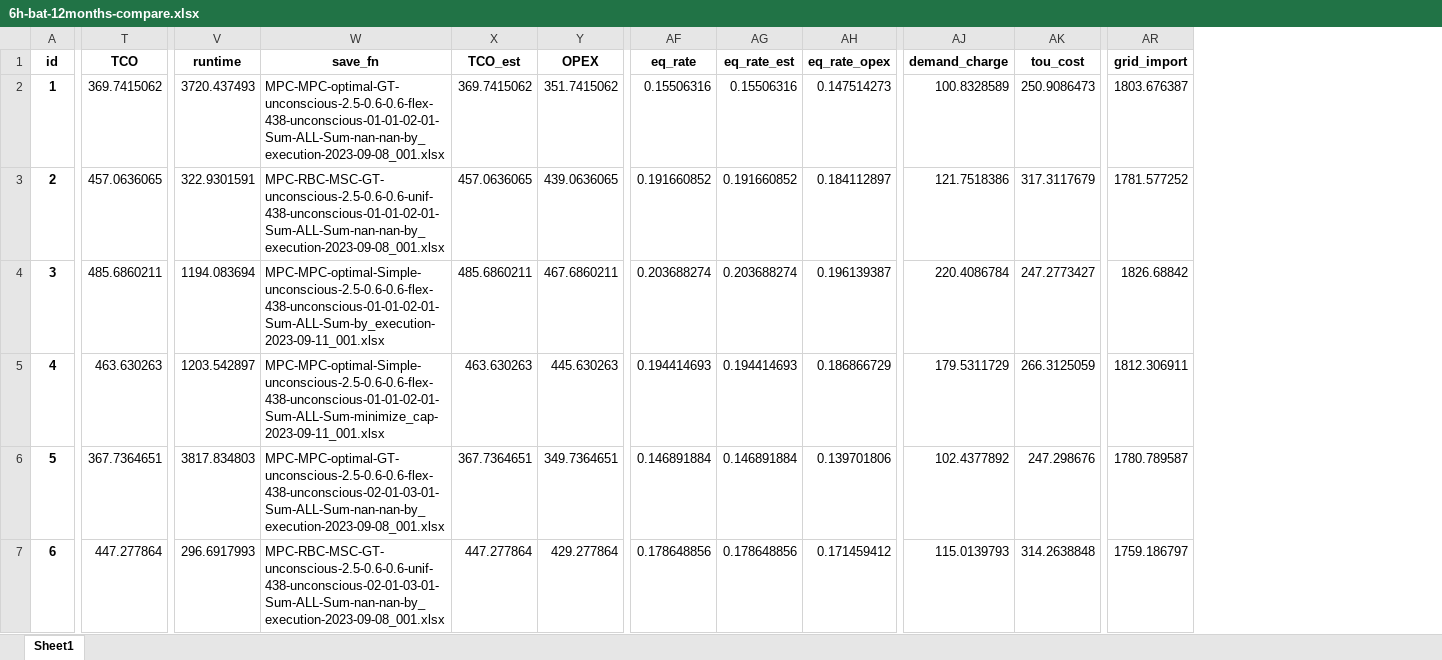
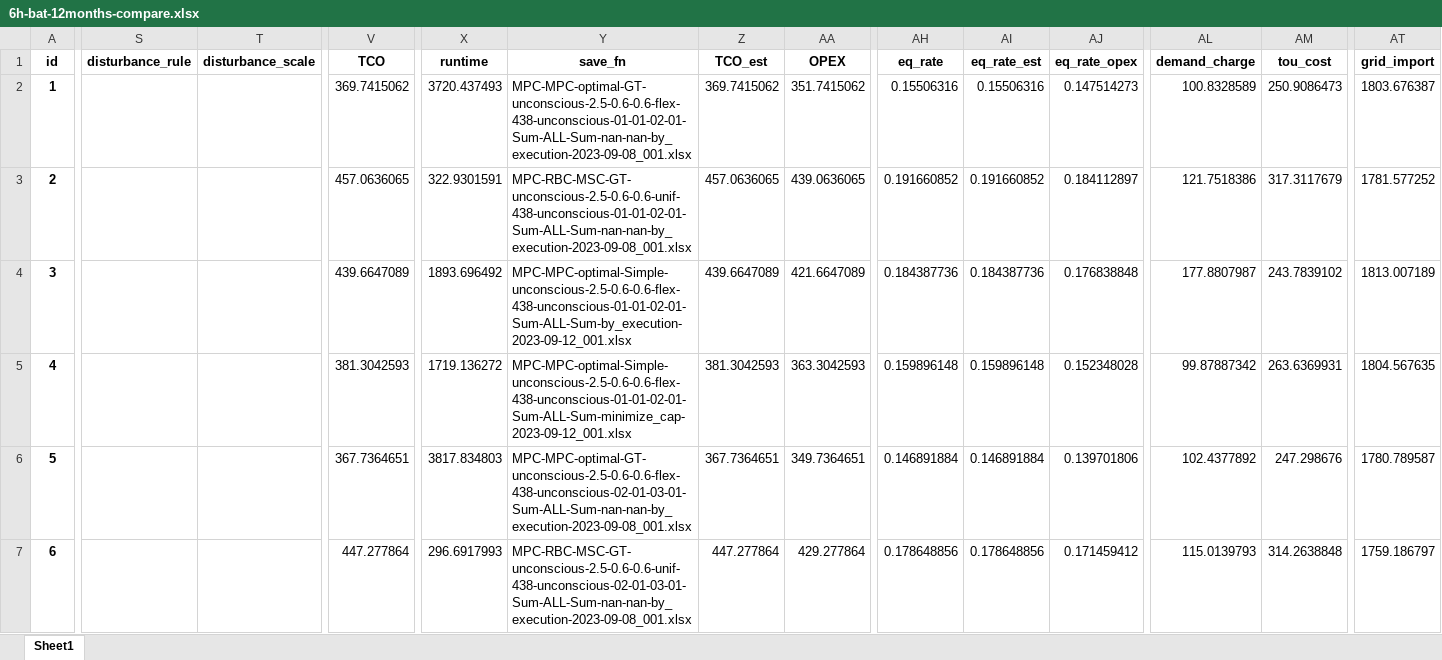
Before and after one commit to AarenLee07/Microgrid-Optimizer, an Excel workbook: output/experiments/thesis_value_of_information/6h-bat-12months-compare.xlsx, sheet Sheet1, drawn as a sheet; only a part is shown, gaps mark what is left out; values as stored, in another font and other column widths than the file's, no borders; addresses are those after the commit; the diff covers the shown part only; the diff names each change by its address in the sheet, - before the commit and + after, or states it on an @@ line.

```diff
--- a/output/experiments/thesis_value_of_information/6h-bat-12months-compare.xlsx (sheet Sheet1)
+++ b/output/experiments/thesis_value_of_information/6h-bat-12months-compare.xlsx (sheet Sheet1)
+column S (disturbance_rule), empty
+column T (disturbance_scale), empty
-V4 (TCO): 485.6860211
+V4 (TCO): 439.6647089
-X4 (runtime): 1194.083694
+X4 (runtime): 1893.696492
-Y4 (save_fn): MPC-MPC-optimal-Simple-unconscious-2.5-0.6-0.6-flex-438-unconscious-01-01-02-01-Sum-ALL-Sum-by_execution-2023-09-11_001.xlsx
+Y4 (save_fn): MPC-MPC-optimal-Simple-unconscious-2.5-0.6-0.6-flex-438-unconscious-01-01-02-01-Sum-ALL-Sum-by_execution-2023-09-12_001.xlsx
-Z4 (TCO_est): 485.6860211
+Z4 (TCO_est): 439.6647089
-AA4 (OPEX): 467.6860211
+AA4 (OPEX): 421.6647089
-AH4 (eq_rate): 0.203688274
+AH4 (eq_rate): 0.184387736
-AI4 (eq_rate_est): 0.203688274
+AI4 (eq_rate_est): 0.184387736
-AJ4 (eq_rate_opex): 0.196139387
+AJ4 (eq_rate_opex): 0.176838848
-AL4 (demand_charge): 220.4086784
+AL4 (demand_charge): 177.8807987
-AM4 (tou_cost): 247.2773427
+AM4 (tou_cost): 243.7839102
-AT4 (grid_import): 1826.68842
+AT4 (grid_import): 1813.007189
-V5 (TCO): 463.630263
+V5 (TCO): 381.3042593
-X5 (runtime): 1203.542897
+X5 (runtime): 1719.136272
-Y5 (save_fn): MPC-MPC-optimal-Simple-unconscious-2.5-0.6-0.6-flex-438-unconscious-01-01-02-01-Sum-ALL-Sum-minimize_cap-2023-09-11_001.xlsx
+Y5 (save_fn): MPC-MPC-optimal-Simple-unconscious-2.5-0.6-0.6-flex-438-unconscious-01-01-02-01-Sum-ALL-Sum-minimize_cap-2023-09-12_001.xlsx
-Z5 (TCO_est): 463.630263
+Z5 (TCO_est): 381.3042593
-AA5 (OPEX): 445.630263
+AA5 (OPEX): 363.3042593
-AH5 (eq_rate): 0.194414693
+AH5 (eq_rate): 0.159896148
-AI5 (eq_rate_est): 0.194414693
+AI5 (eq_rate_est): 0.159896148
-AJ5 (eq_rate_opex): 0.186866729
+AJ5 (eq_rate_opex): 0.152348028
-AL5 (demand_charge): 179.5311729
+AL5 (demand_charge): 99.87887342
-AM5 (tou_cost): 266.3125059
+AM5 (tou_cost): 263.6369931
-AT5 (grid_import): 1812.306911
+AT5 (grid_import): 1804.567635
```
Also changed, not shown: 12 removed rows and 479 edited cells elsewhere in this sheet, 8 other files.
